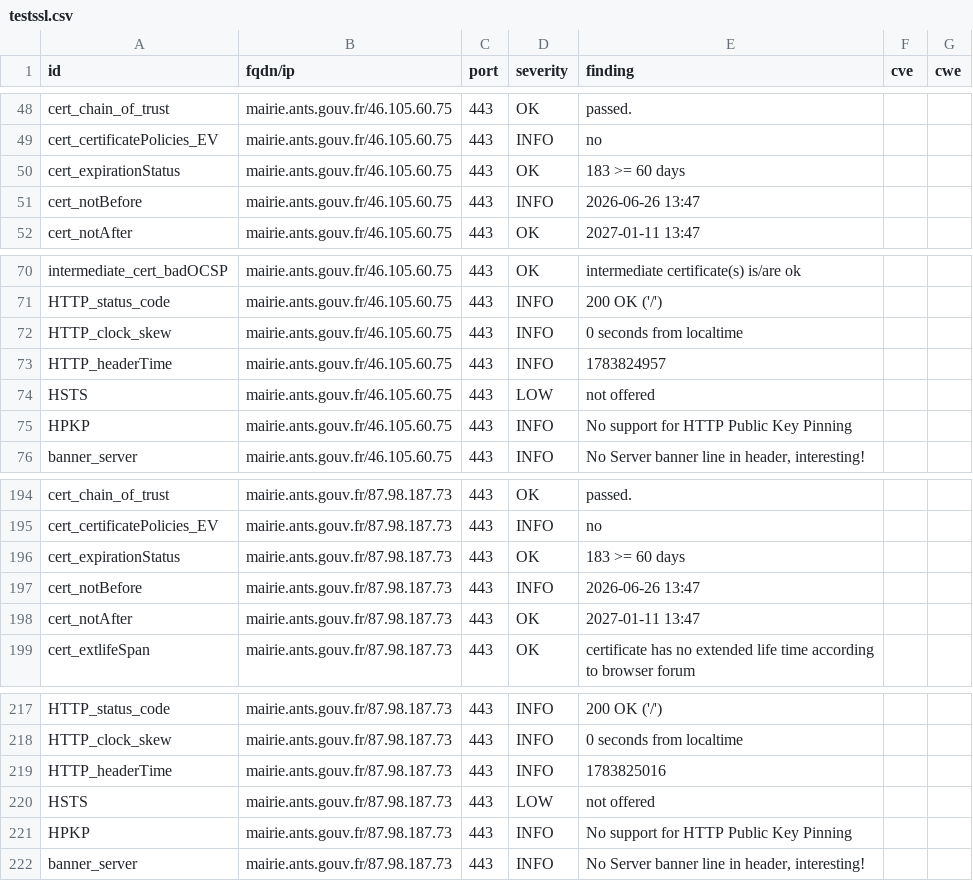
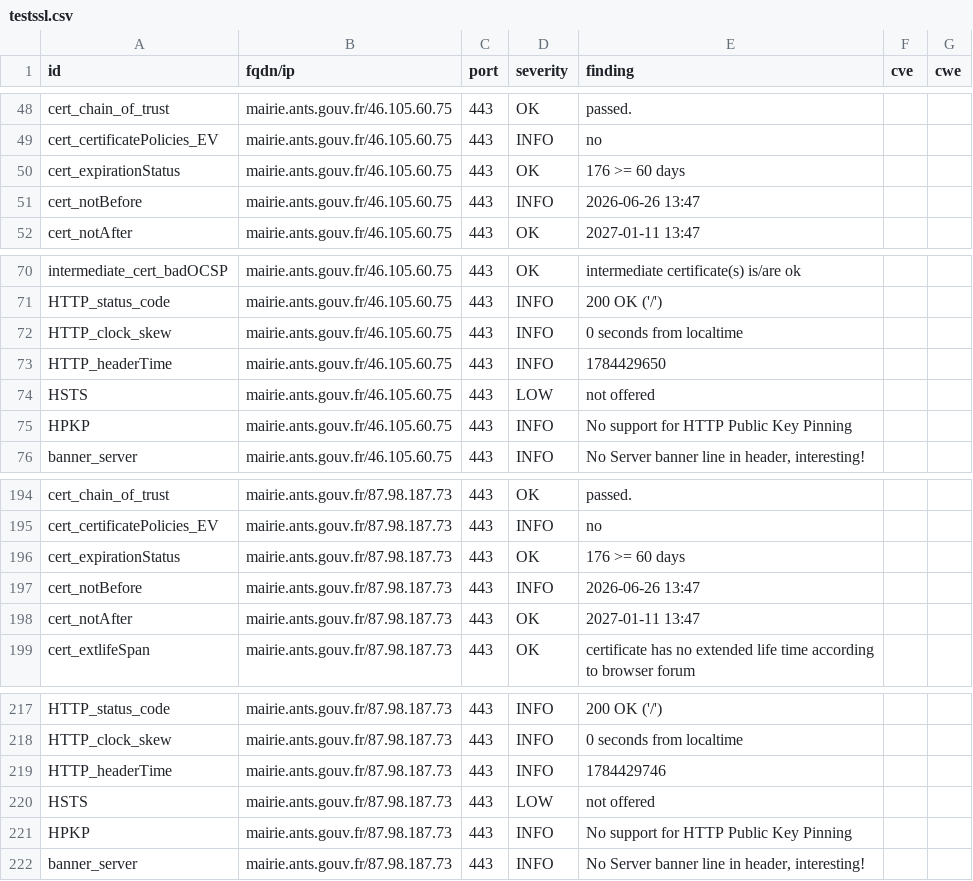
Before and after one commit to Eric-Hei/mondashlorden20minutes, a CSV file: results/aHR0cHM6Ly9tYWlyaWUuYW50cy5nb3V2LmZyLz9sYW5nPWZy/testssl.csv, drawn as a sheet; only a part is shown, gaps mark what is left out.

```diff
--- a/results/aHR0cHM6Ly9tYWlyaWUuYW50cy5nb3V2LmZyLz9sYW5nPWZy/testssl.csv
+++ b/results/aHR0cHM6Ly9tYWlyaWUuYW50cy5nb3V2LmZyLz9sYW5nPWZy/testssl.csv
@@ -49,3 +49,3 @@
 "cert_certificatePolicies_EV","mairie.ants.gouv.fr/46.105.60.75","443","INFO","no","",""
-"cert_expirationStatus","mairie.ants.gouv.fr/46.105.60.75","443","OK","183 >= 60 days","",""
+"cert_expirationStatus","mairie.ants.gouv.fr/46.105.60.75","443","OK","176 >= 60 days","",""
 "cert_notBefore","mairie.ants.gouv.fr/46.105.60.75","443","INFO","2026-06-26 13:47","",""
@@ -72,3 +72,3 @@
 "HTTP_clock_skew","mairie.ants.gouv.fr/46.105.60.75","443","INFO","0 seconds from localtime","",""
-"HTTP_headerTime","mairie.ants.gouv.fr/46.105.60.75","443","INFO","1783824957","",""
+"HTTP_headerTime","mairie.ants.gouv.fr/46.105.60.75","443","INFO","1784429650","",""
 "HSTS","mairie.ants.gouv.fr/46.105.60.75","443","LOW","not offered","",""
@@ -195,3 +195,3 @@
 "cert_certificatePolicies_EV","mairie.ants.gouv.fr/87.98.187.73","443","INFO","no","",""
-"cert_expirationStatus","mairie.ants.gouv.fr/87.98.187.73","443","OK","183 >= 60 days","",""
+"cert_expirationStatus","mairie.ants.gouv.fr/87.98.187.73","443","OK","176 >= 60 days","",""
 "cert_notBefore","mairie.ants.gouv.fr/87.98.187.73","443","INFO","2026-06-26 13:47","",""
@@ -218,3 +218,3 @@
 "HTTP_clock_skew","mairie.ants.gouv.fr/87.98.187.73","443","INFO","0 seconds from localtime","",""
-"HTTP_headerTime","mairie.ants.gouv.fr/87.98.187.73","443","INFO","1783825016","",""
+"HTTP_headerTime","mairie.ants.gouv.fr/87.98.187.73","443","INFO","1784429746","",""
 "HSTS","mairie.ants.gouv.fr/87.98.187.73","443","LOW","not offered","",""
```
Also changed, not shown: 10 other files.
